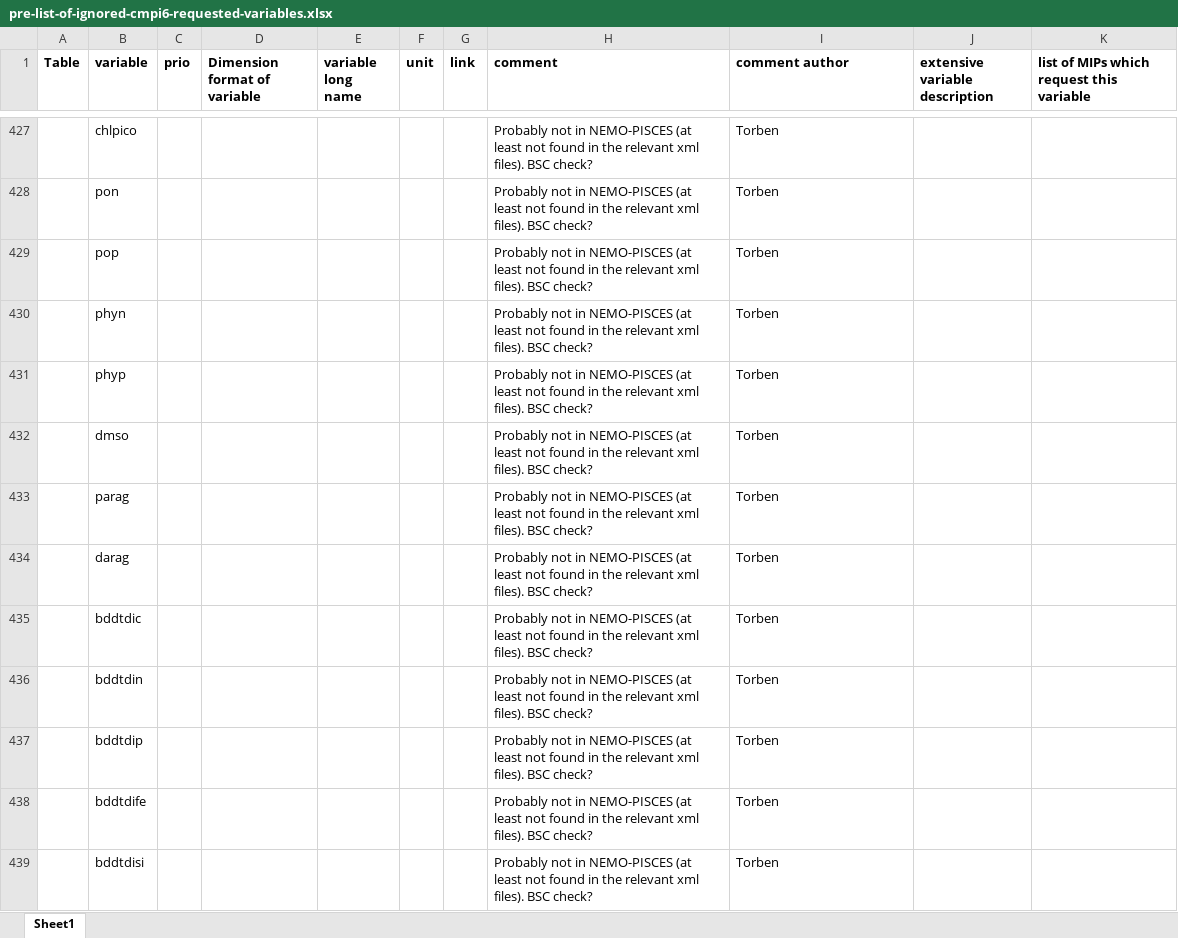
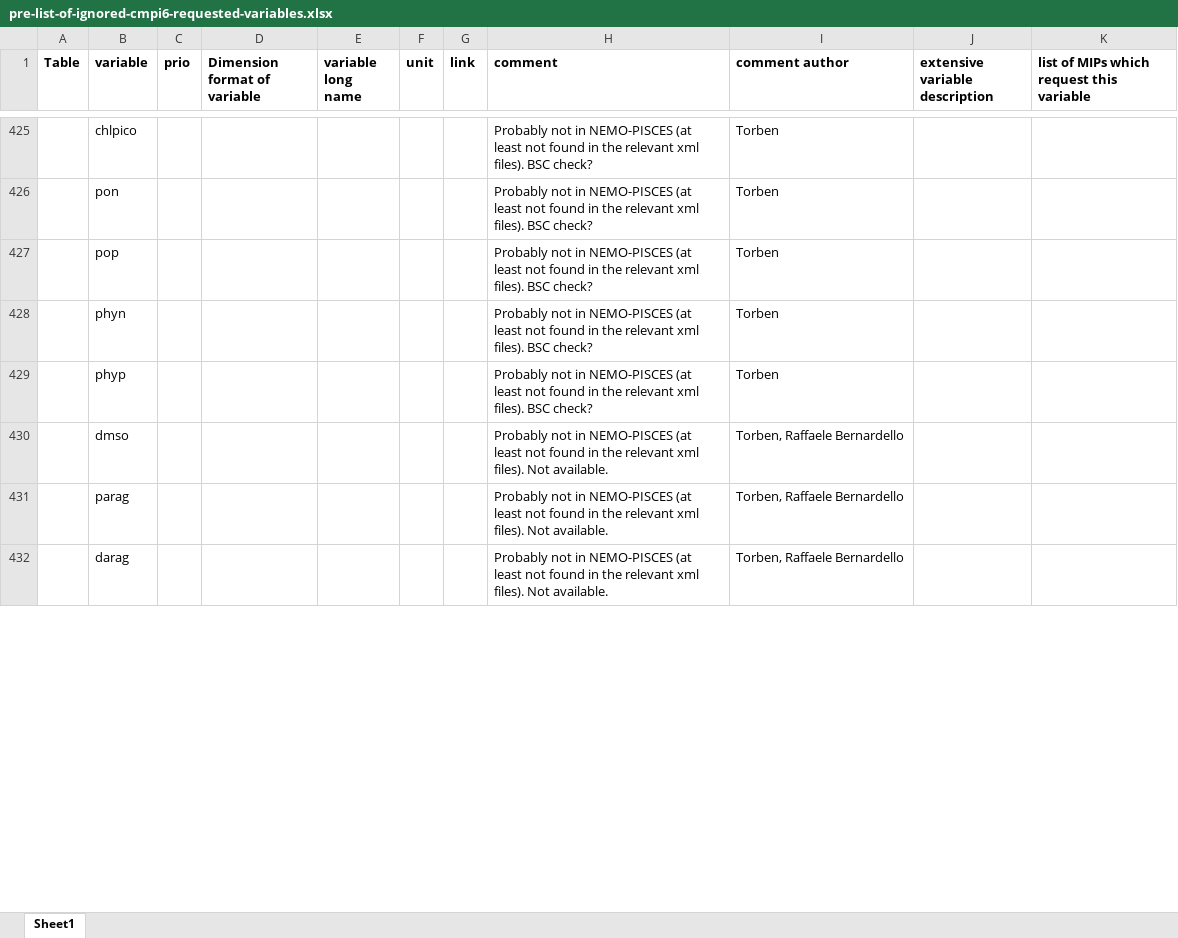
Before and after one commit to EC-Earth/ece2cmor3, an Excel workbook: ece2cmor3/resources/pre-list-of-ignored-cmpi6-requested-variables.xlsx, sheet Sheet1, drawn as a sheet; only a part is shown, gaps mark what is left out; values as stored, in another font and other column widths than the file's, no borders; removed rows and columns are numbered as before the commit, all else as after; the diff covers the shown part only; the diff names each change by its address in the sheet, - before the commit and + after, or states it on an @@ line.

Commit message:
Update the comments in the pre ignored file after the PISCES identification check by Raffaele. #314.

```diff
--- a/ece2cmor3/resources/pre-list-of-ignored-cmpi6-requested-variables.xlsx (sheet Sheet1)
+++ b/ece2cmor3/resources/pre-list-of-ignored-cmpi6-requested-variables.xlsx (sheet Sheet1)
-H430:H432 (comment): …xml files). BSC check?
+H430:H432 (comment): …xml files). Not available.
-I430:I432 (comment author): Torben
+I430:I432 (comment author): Torben, Raffaele Bernardello
-row 435:  | bddtdic |  |  |  |  |  | Probably not in NEMO-PISCES (at least not found in the relevant xml files). BSC check? | Torben
-row 436:  | bddtdin |  |  |  |  |  | Probably not in NEMO-PISCES (at least not found in the relevant xml files). BSC check? | Torben
-row 437:  | bddtdip |  |  |  |  |  | Probably not in NEMO-PISCES (at least not found in the relevant xml files). BSC check? | Torben
-row 438:  | bddtdife |  |  |  |  |  | Probably not in NEMO-PISCES (at least not found in the relevant xml files). BSC check? | Torben
-row 439:  | bddtdisi |  |  |  |  |  | Probably not in NEMO-PISCES (at least not found in the relevant xml files). BSC check? | Torben
```
Also changed, not shown: 8 added rows, 5 removed rows, 24 edited cells and cell formats elsewhere in this sheet.
